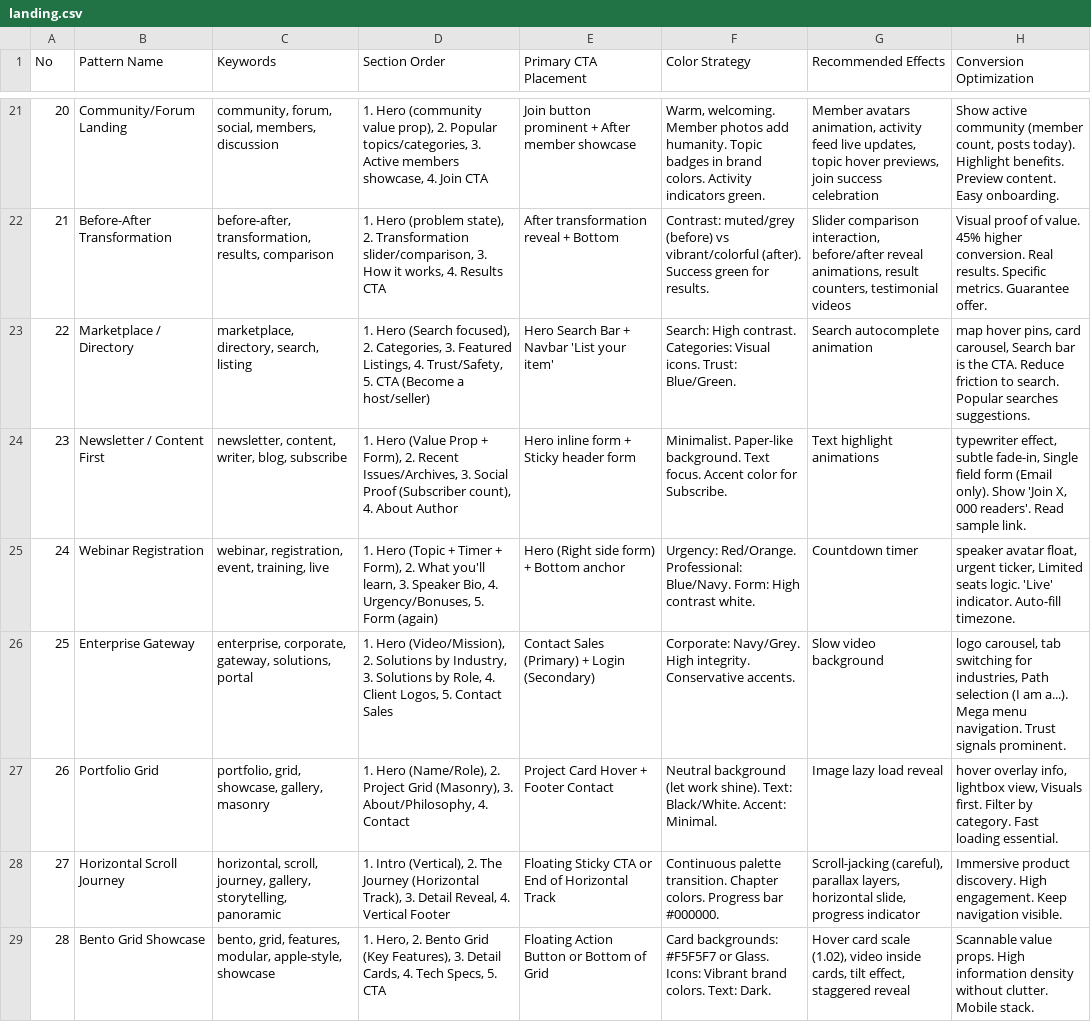
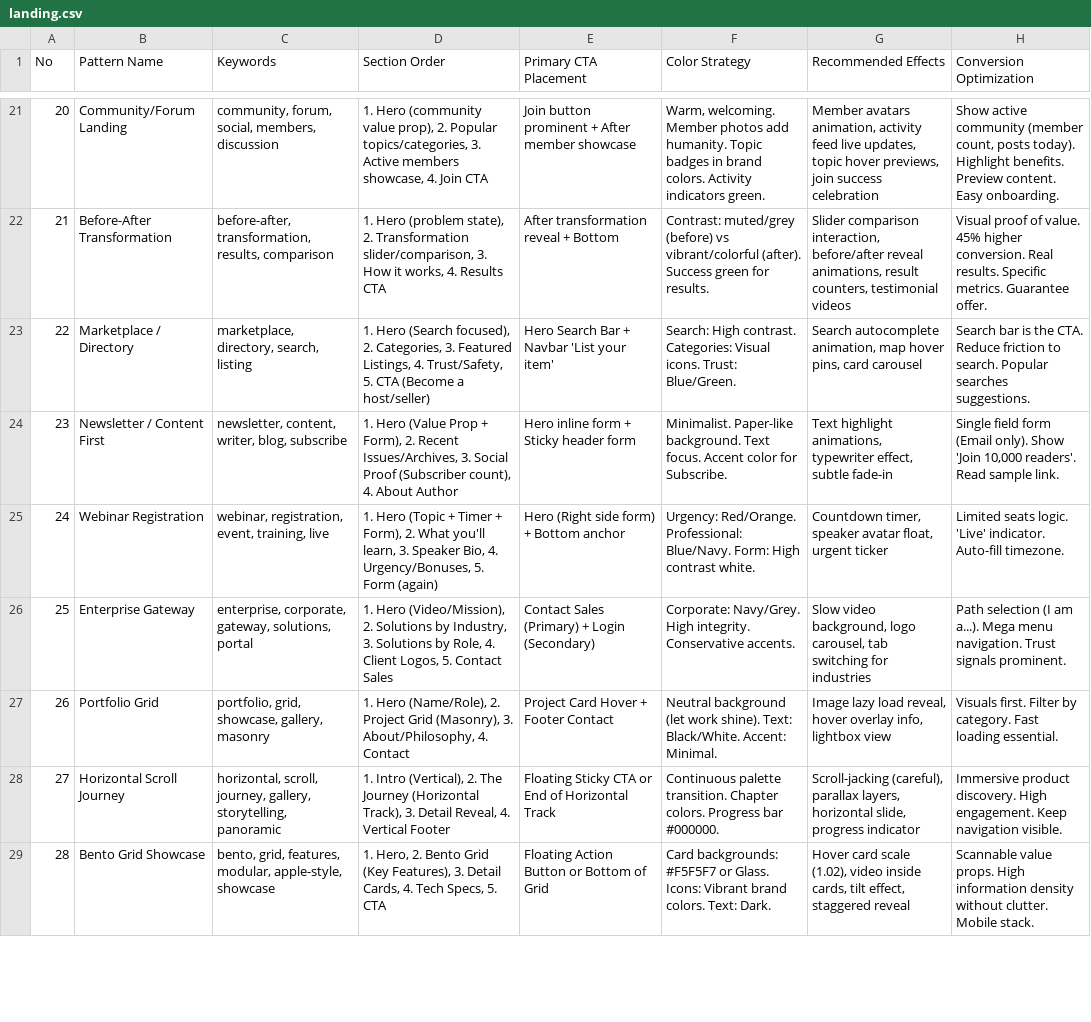
Before and after one commit to irvinesunday/Hali, a CSV file: .claude/skills/ui-ux-pro-max/data/landing.csv, drawn as a sheet; only a part is shown, gaps mark what is left out.

Commit message:
fix: address second round of Copilot review comments on PR #86
- search.py: drop unused persist_design_system import
- search.py: --persist/--page help text now show <project_slug> path
- search.py: remove non-existent 'prompt' domain from docstring
- SKILL.md: remove 'prompt' domain row, add astro/nuxtjs/nuxt-ui to stacks
- landing.csv rows 22-26: re-quote Recommended Effects column so the
  effects list stops bleeding into Conversion Optimization

```diff
--- a/.claude/skills/ui-ux-pro-max/data/landing.csv
+++ b/.claude/skills/ui-ux-pro-max/data/landing.csv
@@ -22,7 +22,7 @@ No,Pattern Name,Keywords,Section Order,Primary CTA Placement,Color Strategy,Reco
 21,Before-After Transformation,"before-after, transformation, results, comparison","1. Hero (problem state), 2. Transformation slider/comparison, 3. How it works, 4. Results CTA",After transformation reveal + Bottom,Contrast: muted/grey (before) vs vibrant/colorful (after). Success green for results.,"Slider comparison interaction, before/after reveal animations, result counters, testimonial videos",Visual proof of value. 45% higher conversion. Real results. Specific metrics. Guarantee offer.
-22,Marketplace / Directory,"marketplace, directory, search, listing","1. Hero (Search focused), 2. Categories, 3. Featured Listings, 4. Trust/Safety, 5. CTA (Become a host/seller)",Hero Search Bar + Navbar 'List your item',Search: High contrast. Categories: Visual icons. Trust: Blue/Green.,Search autocomplete animation," map hover pins,  card carousel, Search bar is the CTA. Reduce friction to search. Popular searches suggestions."
-23,Newsletter / Content First,"newsletter, content, writer, blog, subscribe","1. Hero (Value Prop + Form), 2. Recent Issues/Archives, 3. Social Proof (Subscriber count), 4. About Author",Hero inline form + Sticky header form,Minimalist. Paper-like background. Text focus. Accent color for Subscribe.,Text highlight animations," typewriter effect,  subtle fade-in, Single field form (Email only). Show 'Join X, 000 readers'. Read sample link."
-24,Webinar Registration,"webinar, registration, event, training, live","1. Hero (Topic + Timer + Form), 2. What you'll learn, 3. Speaker Bio, 4. Urgency/Bonuses, 5. Form (again)",Hero (Right side form) + Bottom anchor,Urgency: Red/Orange. Professional: Blue/Navy. Form: High contrast white.,Countdown timer," speaker avatar float,  urgent ticker, Limited seats logic. 'Live' indicator. Auto-fill timezone."
-25,Enterprise Gateway,"enterprise, corporate, gateway, solutions, portal","1. Hero (Video/Mission), 2. Solutions by Industry, 3. Solutions by Role, 4. Client Logos, 5. Contact Sales",Contact Sales (Primary) + Login (Secondary),Corporate: Navy/Grey. High integrity. Conservative accents.,Slow video background," logo carousel,  tab switching for industries, Path selection (I am a...). Mega menu navigation. Trust signals prominent."
-26,Portfolio Grid,"portfolio, grid, showcase, gallery, masonry","1. Hero (Name/Role), 2. Project Grid (Masonry), 3. About/Philosophy, 4. Contact",Project Card Hover + Footer Contact,Neutral background (let work shine). Text: Black/White. Accent: Minimal.,Image lazy load reveal," hover overlay info,  lightbox view, Visuals first. Filter by category. Fast loading essential."
+22,Marketplace / Directory,"marketplace, directory, search, listing","1. Hero (Search focused), 2. Categories, 3. Featured Listings, 4. Trust/Safety, 5. CTA (Become a host/seller)",Hero Search Bar + Navbar 'List your item',Search: High contrast. Categories: Visual icons. Trust: Blue/Green.,"Search autocomplete animation, map hover pins, card carousel","Search bar is the CTA. Reduce friction to search. Popular searches suggestions."
+23,Newsletter / Content First,"newsletter, content, writer, blog, subscribe","1. Hero (Value Prop + Form), 2. Recent Issues/Archives, 3. Social Proof (Subscriber count), 4. About Author",Hero inline form + Sticky header form,Minimalist. Paper-like background. Text focus. Accent color for Subscribe.,"Text highlight animations, typewriter effect, subtle fade-in","Single field form (Email only). Show 'Join 10,000 readers'. Read sample link."
+24,Webinar Registration,"webinar, registration, event, training, live","1. Hero (Topic + Timer + Form), 2. What you'll learn, 3. Speaker Bio, 4. Urgency/Bonuses, 5. Form (again)",Hero (Right side form) + Bottom anchor,Urgency: Red/Orange. Professional: Blue/Navy. Form: High contrast white.,"Countdown timer, speaker avatar float, urgent ticker","Limited seats logic. 'Live' indicator. Auto-fill timezone."
+25,Enterprise Gateway,"enterprise, corporate, gateway, solutions, portal","1. Hero (Video/Mission), 2. Solutions by Industry, 3. Solutions by Role, 4. Client Logos, 5. Contact Sales",Contact Sales (Primary) + Login (Secondary),Corporate: Navy/Grey. High integrity. Conservative accents.,"Slow video background, logo carousel, tab switching for industries","Path selection (I am a...). Mega menu navigation. Trust signals prominent."
+26,Portfolio Grid,"portfolio, grid, showcase, gallery, masonry","1. Hero (Name/Role), 2. Project Grid (Masonry), 3. About/Philosophy, 4. Contact",Project Card Hover + Footer Contact,Neutral background (let work shine). Text: Black/White. Accent: Minimal.,"Image lazy load reveal, hover overlay info, lightbox view","Visuals first. Filter by category. Fast loading essential."
 27,Horizontal Scroll Journey,"horizontal, scroll, journey, gallery, storytelling, panoramic","1. Intro (Vertical), 2. The Journey (Horizontal Track), 3. Detail Reveal, 4. Vertical Footer",Floating Sticky CTA or End of Horizontal Track,"Continuous palette transition. Chapter colors. Progress bar #000000.","Scroll-jacking (careful), parallax layers, horizontal slide, progress indicator","Immersive product discovery. High engagement. Keep navigation visible."
```
Also changed, not shown: 2 other files.
